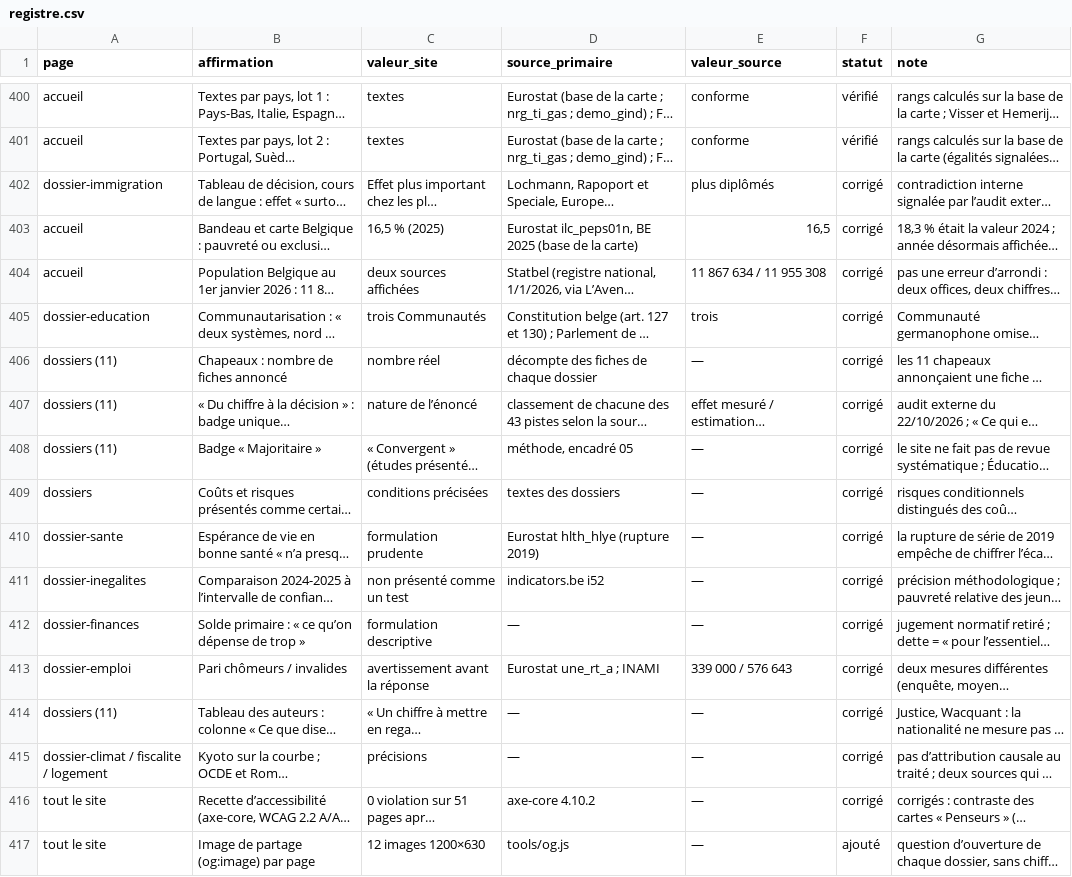
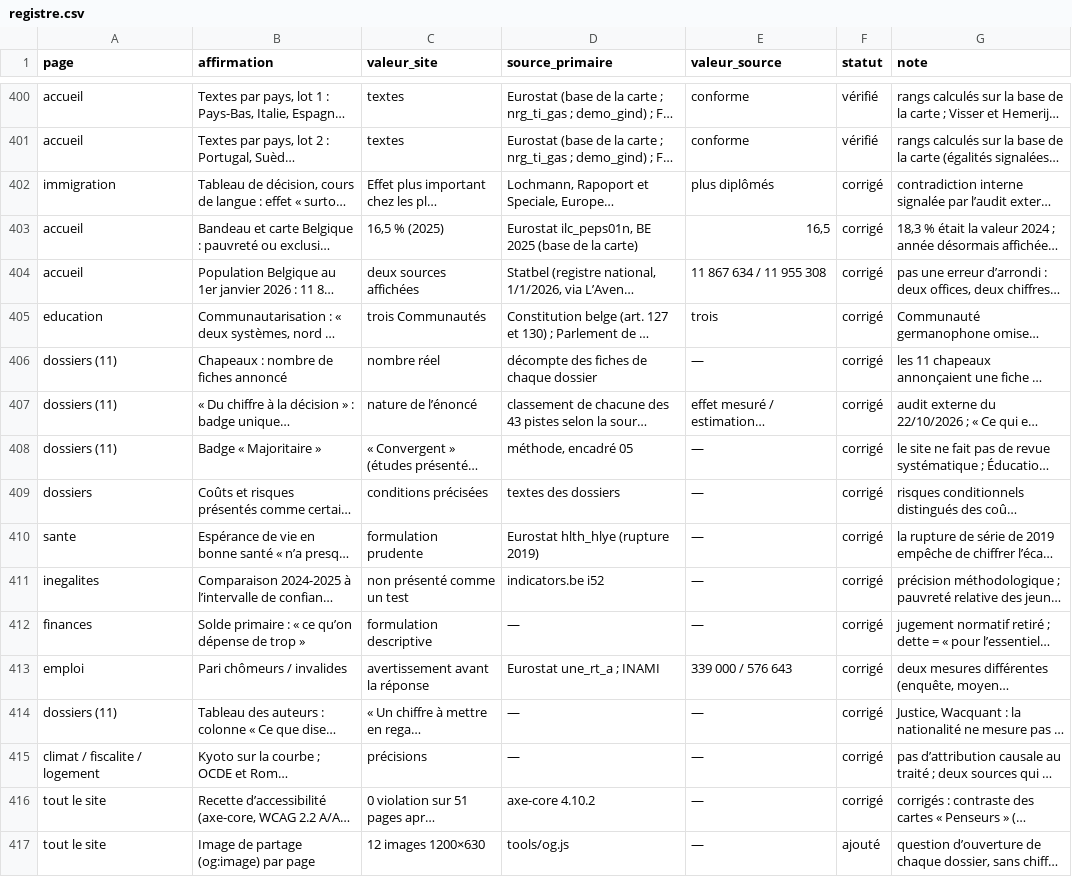
Before and after one commit to tombauchau-sys/tombauchau, a CSV file: verif/registre.csv, drawn as a sheet; only a part is shown, gaps mark what is left out; long unchanged cells end in …; the diff covers the shown part only; the diff names each change by its address in the sheet, - before the commit and + after, or states it on an @@ line.

```diff
--- a/verif/registre.csv
+++ b/verif/registre.csv
-A402 (page): dossier-immigration
+A402 (page): immigration
-A405 (page): dossier-education
+A405 (page): education
-A410 (page): dossier-sante
+A410 (page): sante
-A411 (page): dossier-inegalites
+A411 (page): inegalites
-A412 (page): dossier-finances
+A412 (page): finances
-A413 (page): dossier-emploi
+A413 (page): emploi
-A415 (page): dossier-climat / fiscalite / logement
+A415 (page): climat / fiscalite / logement
```
Also changed, not shown: 2 added rows and 22 edited cells elsewhere in this file, 54 other files.
